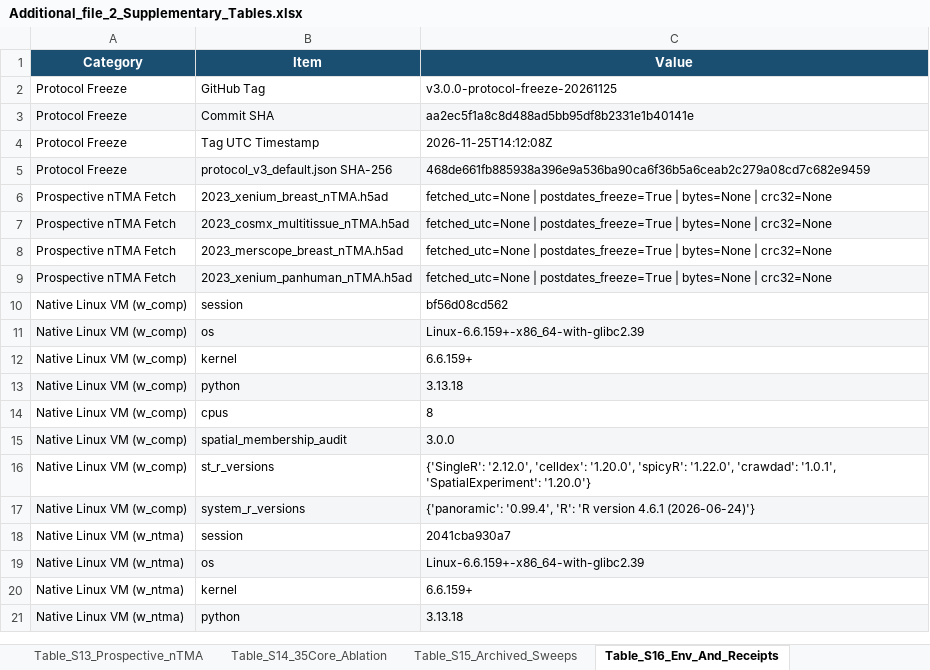
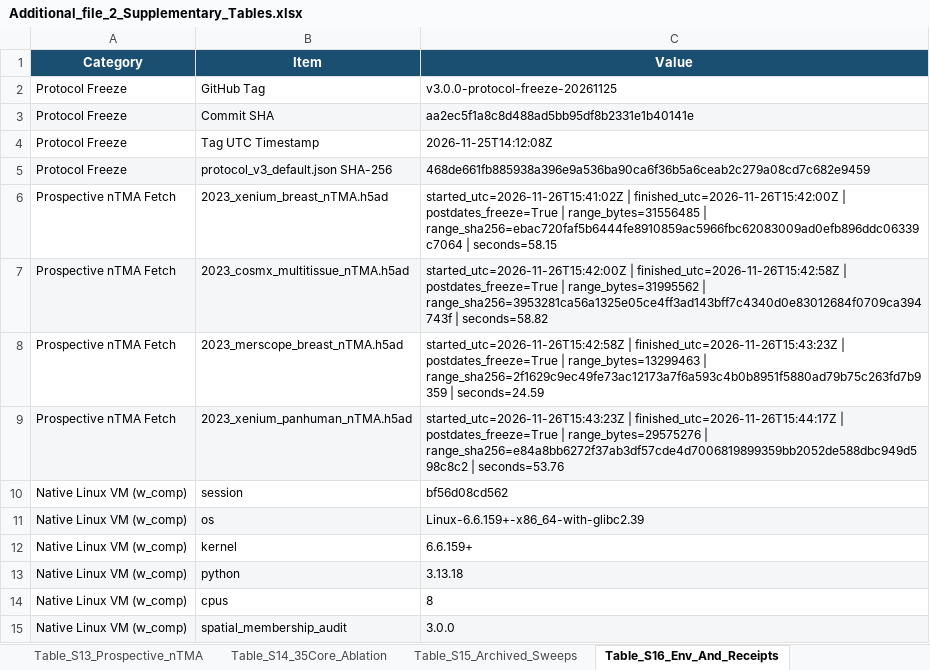
Before and after one commit to HERRY423/spatial-membership-audit, an Excel workbook: reproducibility/manuscript_tables/Additional_file_2_Supplementary_Tables.xlsx, sheet Table_S16_Env_And_Receipts, drawn as a sheet; only a part is shown; the shorter side is filled out with more unchanged rows; values as stored, in another font and other column widths than the file's, no borders; the diff names each change by its address in the sheet, - before the commit and + after, or states it on an @@ line.

Commit message:
Fix README Quickstart snippet, Table S16 nTMA metadata, and synced crosswalk/docs in v3.0 reproducibility archive

```diff
--- a/reproducibility/manuscript_tables/Additional_file_2_Supplementary_Tables.xlsx (sheet Table_S16_Env_And_Receipts)
+++ b/reproducibility/manuscript_tables/Additional_file_2_Supplementary_Tables.xlsx (sheet Table_S16_Env_And_Receipts)
-C6 (Value): fetched_utc=None | postdates_freeze=True | bytes=None | crc32=None
+C6 (Value): started_utc=2026-11-26T15:41:02Z | finished_utc=2026-11-26T15:42:00Z | postdates_freeze=True | range_bytes=31556485 | range_sha256=ebac720faf5b6444fe8910859ac5966fbc62083009ad0efb896ddc06339c7064 | seconds=58.15
-C7 (Value): fetched_utc=None | postdates_freeze=True | bytes=None | crc32=None
+C7 (Value): started_utc=2026-11-26T15:42:00Z | finished_utc=2026-11-26T15:42:58Z | postdates_freeze=True | range_bytes=31995562 | range_sha256=3953281ca56a1325e05ce4ff3ad143bff7c4340d0e83012684f0709ca394743f | seconds=58.82
-C8 (Value): fetched_utc=None | postdates_freeze=True | bytes=None | crc32=None
+C8 (Value): started_utc=2026-11-26T15:42:58Z | finished_utc=2026-11-26T15:43:23Z | postdates_freeze=True | range_bytes=13299463 | range_sha256=2f1629c9ec49fe73ac12173a7f6a593c4b0b8951f5880ad79b75c263fd7b9359 | seconds=24.59
-C9 (Value): fetched_utc=None | postdates_freeze=True | bytes=None | crc32=None
+C9 (Value): started_utc=2026-11-26T15:43:23Z | finished_utc=2026-11-26T15:44:17Z | postdates_freeze=True | range_bytes=29575276 | range_sha256=e84a8bb6272f37ab3df57cde4d7006819899359bb2052de588dbc949d598c8c2 | seconds=53.76
```
Also changed, not shown: 6 other files.
